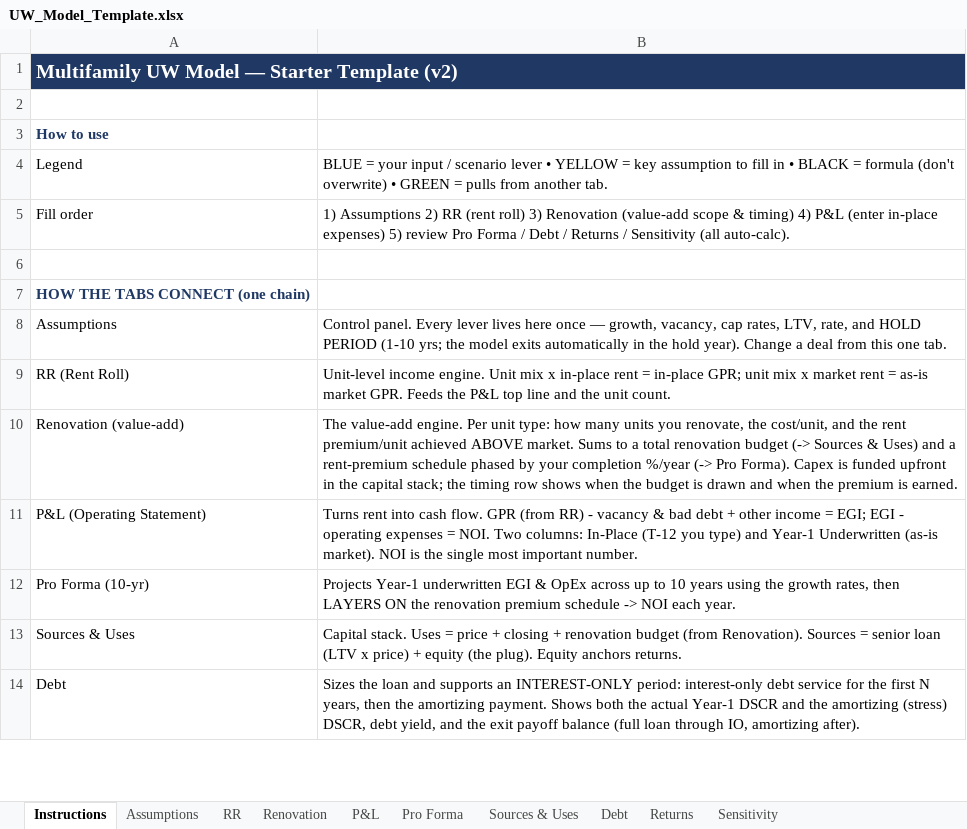
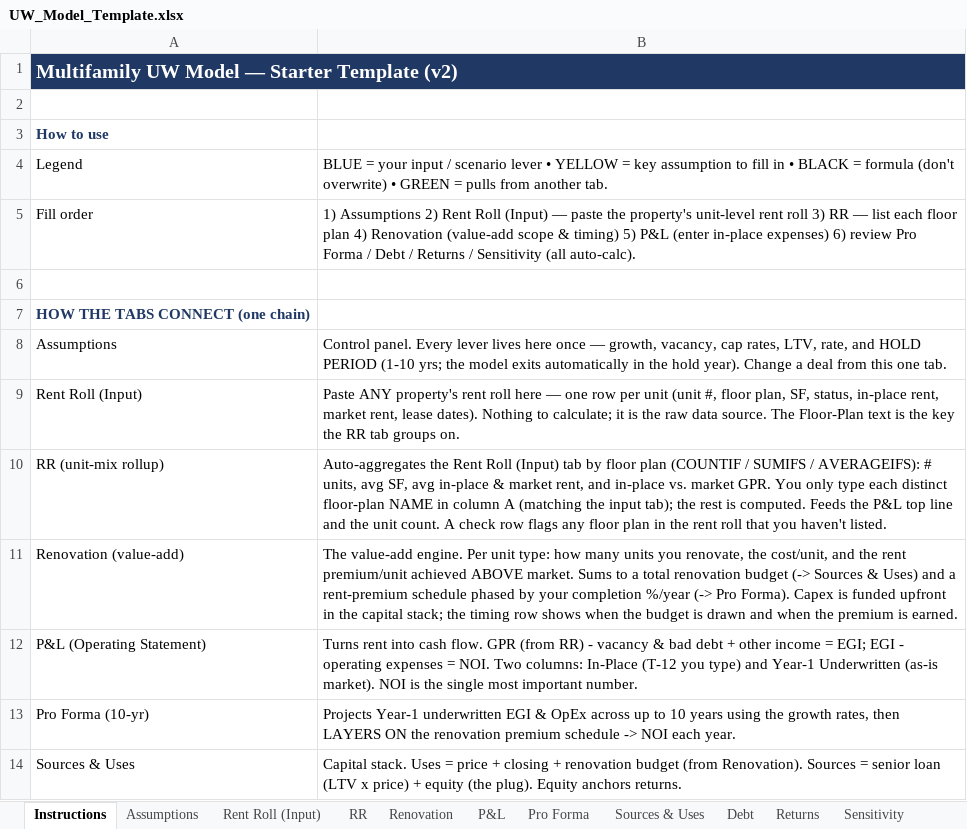
Before and after one commit to rdagoy/srctrentroll, an Excel workbook: templates/UW_Model_Template.xlsx, sheet Instructions, drawn as a sheet; only a part is shown; the shorter side is filled out with more unchanged rows; values as stored, in another font and other column widths than the file's, no borders; removed rows and columns are numbered as before the commit, all else as after; the diff names each change by its address in the sheet, - before the commit and + after, or states it on an @@ line.

```diff
--- a/templates/UW_Model_Template.xlsx (sheet Instructions)
+++ b/templates/UW_Model_Template.xlsx (sheet Instructions)
+sheet tab: Rent Roll (Input)
-B5: …Assumptions 2) RR (rent roll) 3) Renovation (value-add scope & timing) 4) P&L (enter in-place expenses) 5) review Pro…
+B5: …Assumptions 2) Rent Roll (Input) — paste the property's unit-level rent roll 3) RR — list each floor plan 4) Renovation (value-add scope & timing) 5) P&L (enter in-place expenses) 6) review Pro…
-row 9: RR (Rent Roll) | Unit-level income engine. Unit mix x in-place rent = in-place GPR; unit mix x market rent = as-is market GPR. Feeds the P&L top line and the unit count.
+row 9: Rent Roll (Input) | Paste ANY property's rent roll here — one row per unit (unit #, floor plan, SF, status, in-place rent, market rent, lease dates). Nothing to calculate; it is the raw data source. The Floor-Plan text is the key the RR tab groups on.
+row 10: RR (unit-mix rollup) | Auto-aggregates the Rent Roll (Input) tab by floor plan (COUNTIF / SUMIFS / AVERAGEIFS): # units, avg SF, avg in-place & market rent, and in-place vs. market GPR. You only type each distinct floor-plan NAME in column A (matching the input tab); the rest is computed. Feeds the P&L top line and the unit count. A check row flags any floor plan in the rent roll that you haven't listed.
```
Also changed, not shown: sheet RR, sheet P&L, sheet Assumptions.
